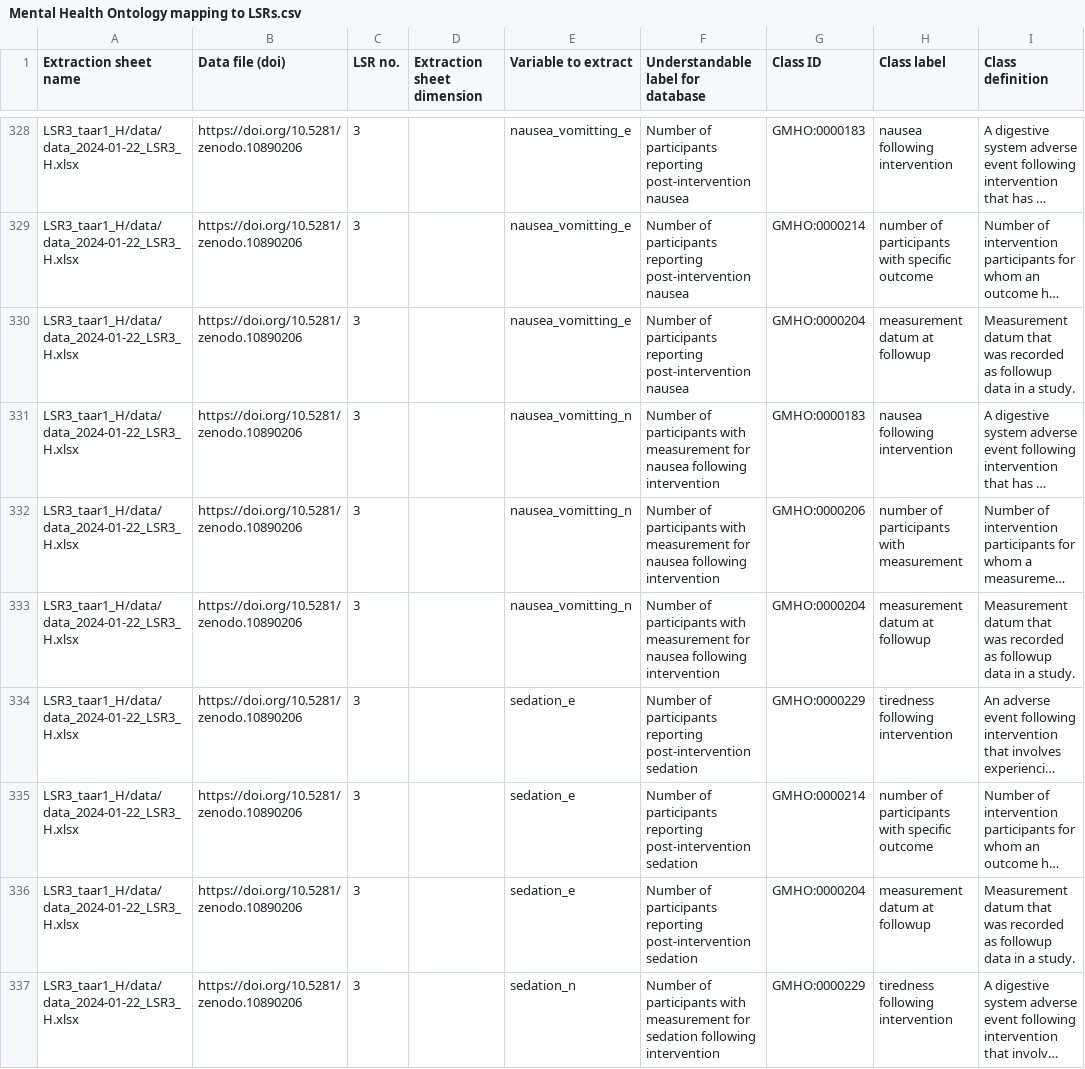
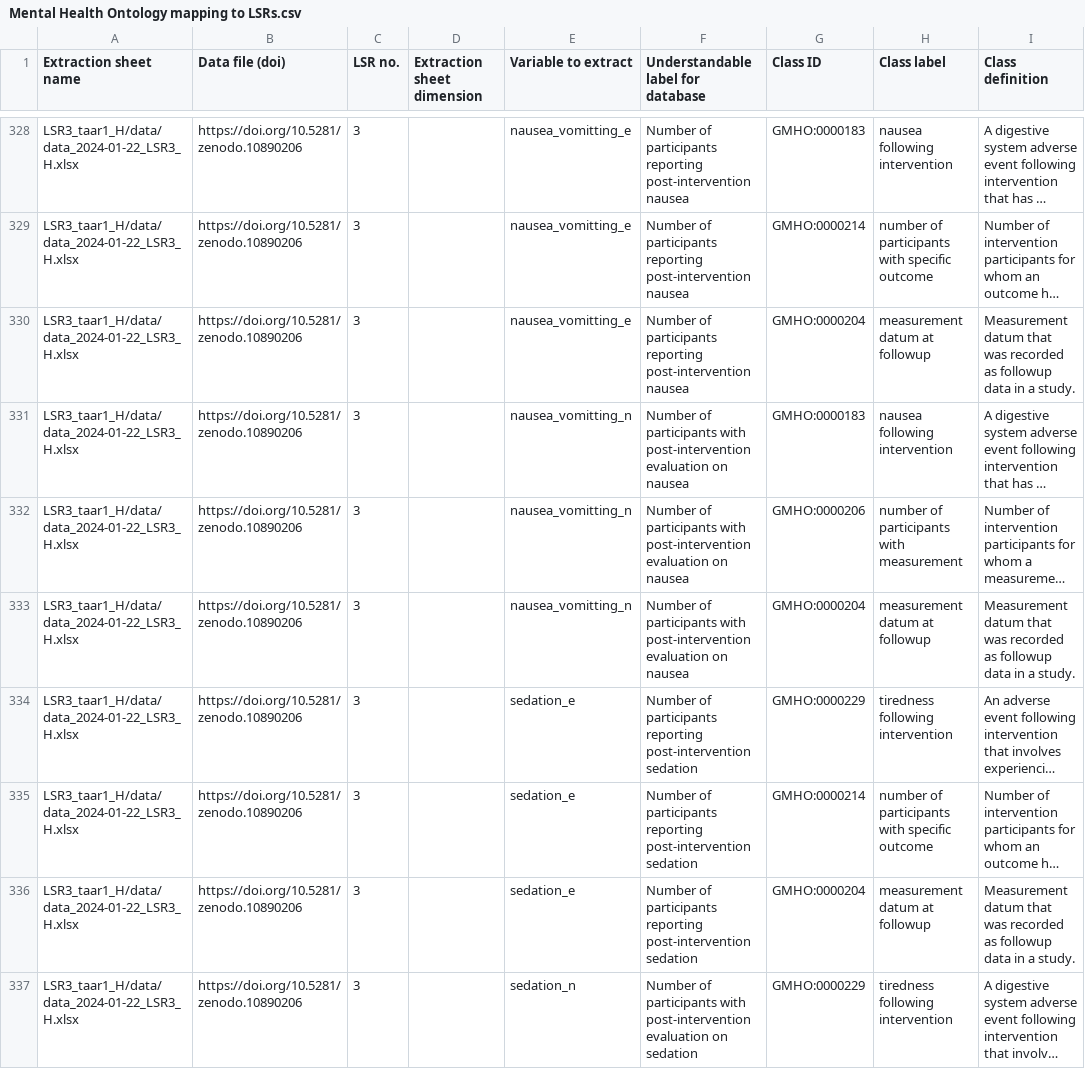
Before and after one commit to galenos-project/mental-health-ontology, a CSV file: Mapping to LSRs/Mental Health Ontology mapping to LSRs.csv, drawn as a sheet; only a part is shown, gaps mark what is left out; long unchanged cells end in …; the diff covers the shown part only; the diff names each change by its address in the sheet, - before the commit and + after, or states it on an @@ line.

```diff
--- a/Mapping to LSRs/Mental Health Ontology mapping to LSRs.csv
+++ b/Mapping to LSRs/Mental Health Ontology mapping to LSRs.csv
-F331:F333: …participants with measurement for nausea following intervention
+F331:F333: …participants with post-intervention evaluation on nausea
-F337: …participants with measurement for sedation following intervention
+F337: …participants with post-intervention evaluation on sedation
```
Also changed, not shown: 62 edited cells elsewhere in this file.
